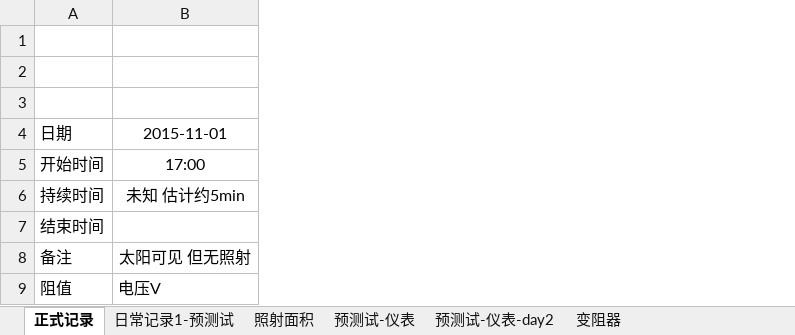
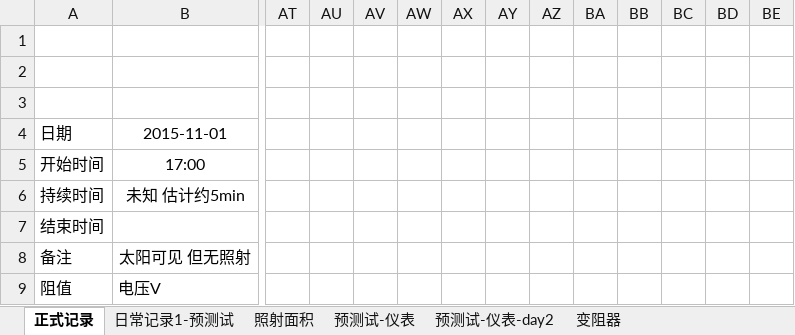
Before and after one commit to ammy413/Solar-Power, an Excel workbook: 数据记录/记录表单.xlsx, sheet 正式记录, drawn as a sheet; only a part is shown, gaps mark what is left out; values as stored, in another font and other column widths than the file's, no borders; the diff covers the shown part only; the diff names each change by its address in the sheet, - before the commit and + after, or states it on an @@ line.

Commit message:
添加数据
2015-12-21：添加当日数据8组

```diff
--- a/数据记录/记录表单.xlsx (sheet 正式记录)
+++ b/数据记录/记录表单.xlsx (sheet 正式记录)
+column AT, empty
+column AU, empty
+column AV, empty
+column AW, empty
+column AX, empty
+column AY, empty
+column AZ, empty
+column BA, empty
+column BB, empty
+column BC, empty
+column BD, empty
+column BE, empty
```
Also changed, not shown: 40 added columns and 205 edited cells elsewhere in this sheet.
